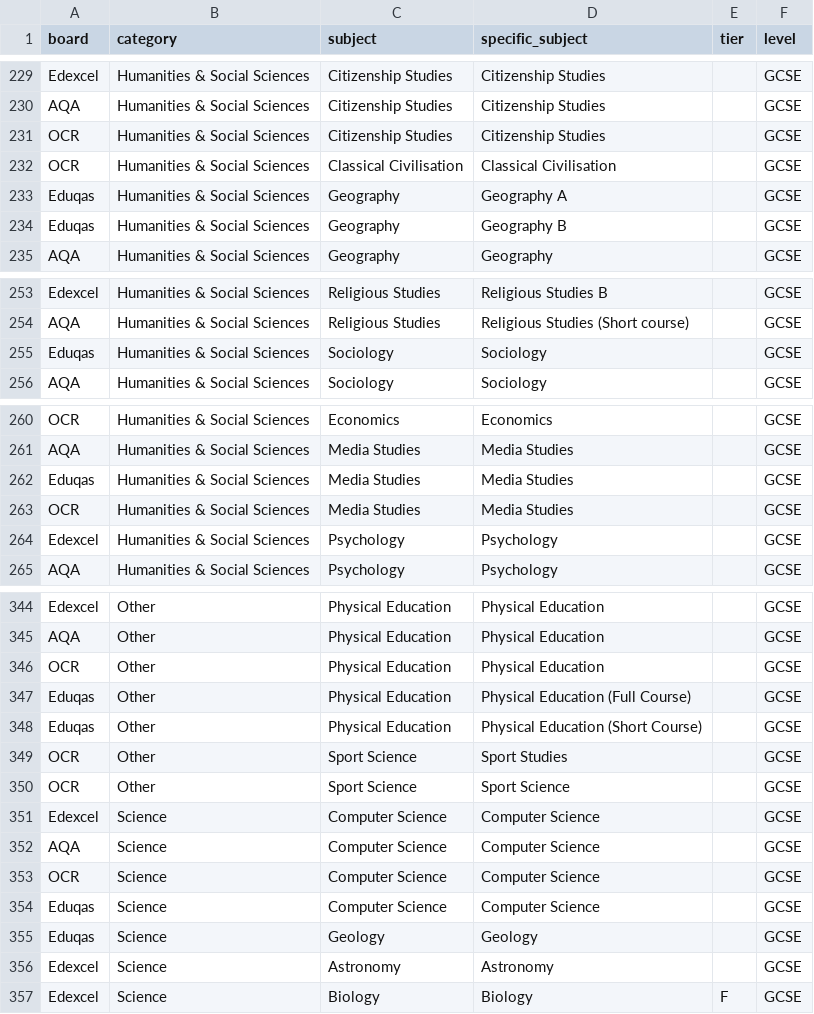
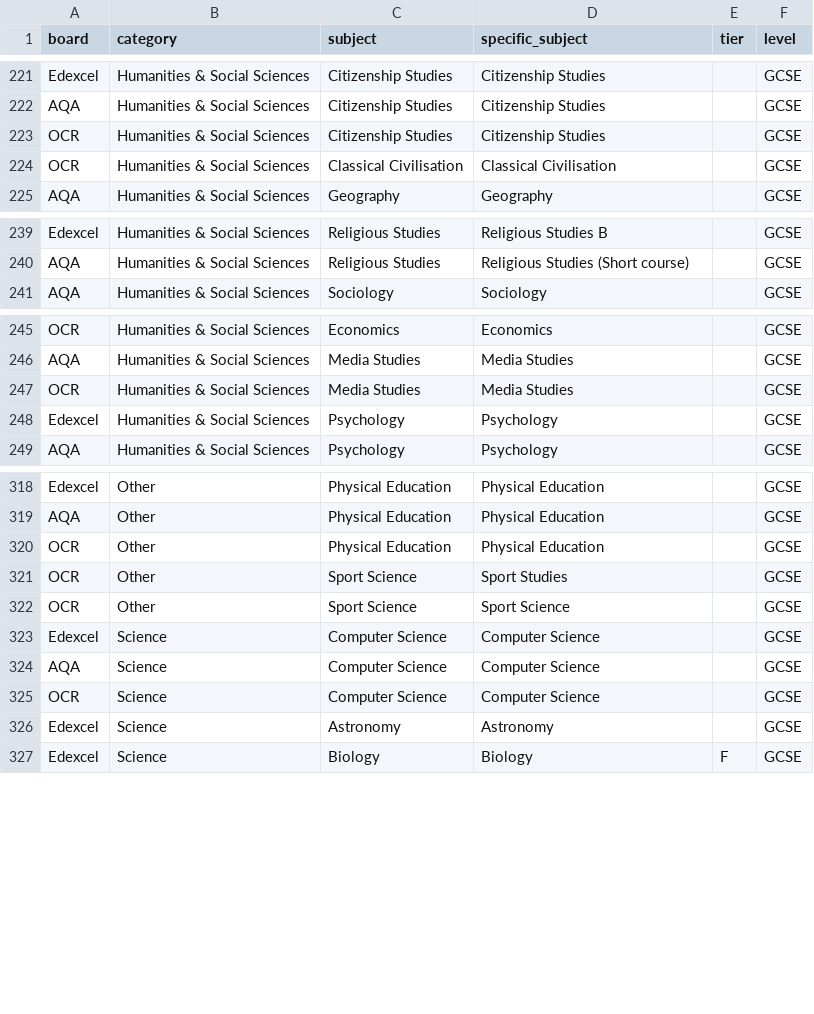
Before and after one commit to rubenparnell/examcountdown_v2, a CSV file: app/static/exam_combinations.csv, drawn as a sheet; only a part is shown, gaps mark what is left out; the diff covers the shown part only; the diff names each change by its address in the sheet, - before the commit and + after, or states it on an @@ line.

Commit message:
removed eduqas

```diff
--- a/app/static/exam_combinations.csv
+++ b/app/static/exam_combinations.csv
-row 233: Eduqas | Humanities & Social Sciences | Geography | Geography A |  | GCSE
-row 234: Eduqas | Humanities & Social Sciences | Geography | Geography B |  | GCSE
-row 255: Eduqas | Humanities & Social Sciences | Sociology | Sociology |  | GCSE
-row 262: Eduqas | Humanities & Social Sciences | Media Studies | Media Studies |  | GCSE
-row 347: Eduqas | Other | Physical Education | Physical Education (Full Course) |  | GCSE
-row 348: Eduqas | Other | Physical Education | Physical Education (Short Course) |  | GCSE
-row 354: Eduqas | Science | Computer Science | Computer Science |  | GCSE
-row 355: Eduqas | Science | Geology | Geology |  | GCSE
```
Also changed, not shown: 22 removed rows elsewhere in this file.
